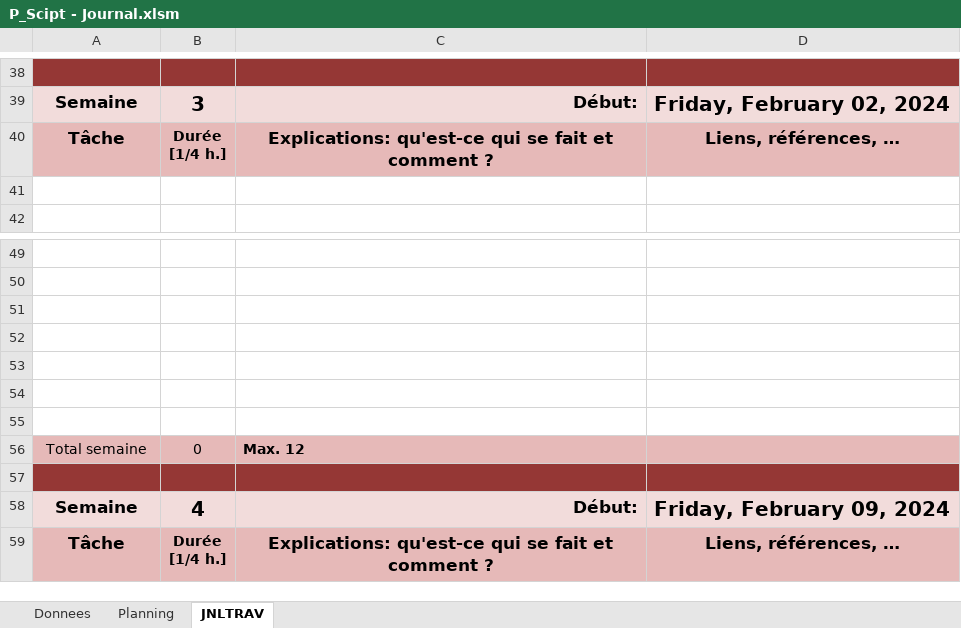
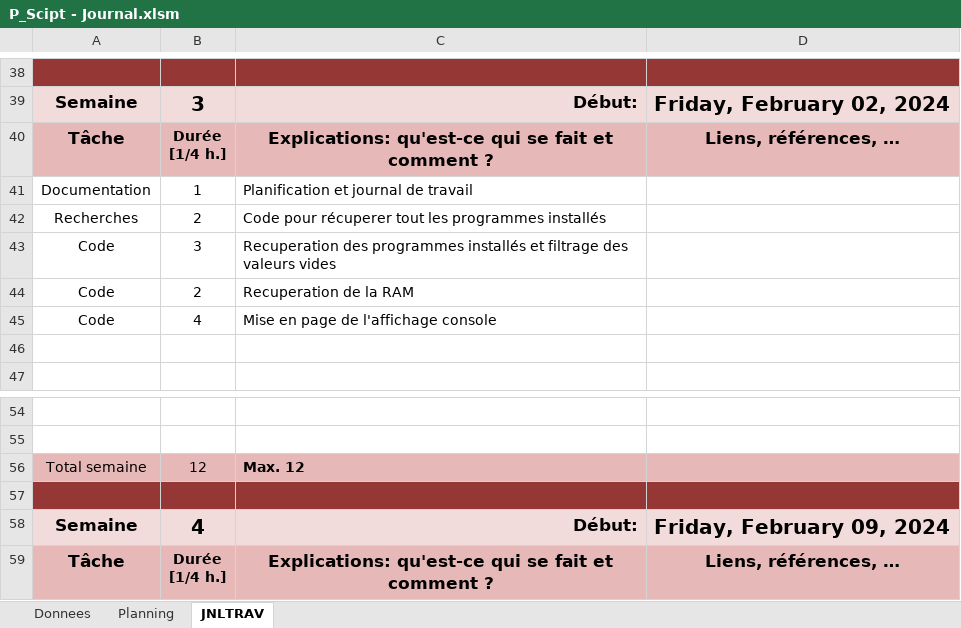
Before and after one commit to wolfiiy/SysinfoLogger, an Excel workbook: P_Scipt - Journal.xlsm, sheet JNLTRAV, drawn as a sheet; only a part is shown, gaps mark what is left out; values as stored, in another font and other column widths than the file's, no borders; charts and pictures not drawn; removed rows and columns are numbered as before the commit, all else as after; the diff names each change by its address in the sheet, - before the commit and + after, or states it on an @@ line.

Commit message:
Journal

```diff
--- a/P_Scipt - Journal.xlsm (sheet JNLTRAV)
+++ b/P_Scipt - Journal.xlsm (sheet JNLTRAV)
+row 41: Documentation | 1 | Planification et journal de travail
+row 42: Recherches | 2 | Code pour récuperer tout les programmes installés
+row 43: Code | 3 | Recuperation des programmes installés et filtrage des valeurs vides
+row 44: Code | 2 | Recuperation de la RAM
+row 45: Code | 4 | Mise en page de l'affichage console
-row 51: (empty)
-row 52: (empty)
-row 53: (empty)
-row 54: (empty)
-row 55: (empty)
-B56: 0
+B56: 12
```
Also changed, not shown: sheet Planning, charts or pictures, 1 other file.
